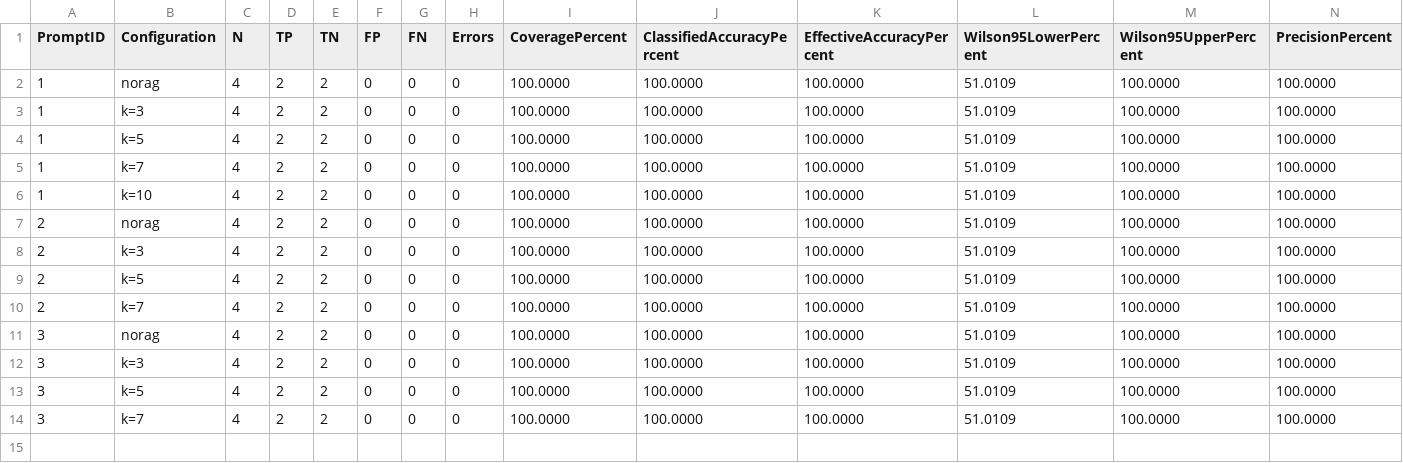
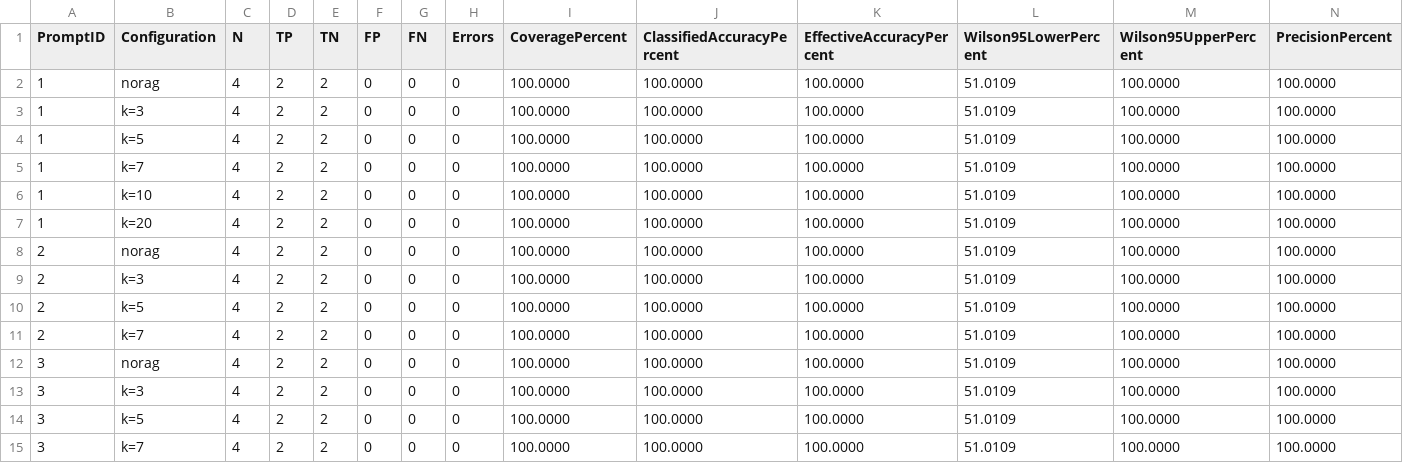
Before and after one commit to Alght/Bielik-RAG, a CSV file: example/02.processed_data/14.statistics/classification_statistics.csv, drawn as a sheet; only a part is shown; rows hold the shown columns only; the diff names each change by its address in the sheet, - before the commit and + after, or states it on an @@ line.

```diff
--- a/example/02.processed_data/14.statistics/classification_statistics.csv
+++ b/example/02.processed_data/14.statistics/classification_statistics.csv
+row 7: 1 | k=20 | 4 | 2 | 2 | 0 | 0 | 0 | 100.0000 | 100.0000 | 100.0000 | 51.0109 | 100.0000 | 100.0000
```
Also changed, not shown: example/02.processed_data/12.retrieval_validation/retrieval_summary.csv, example/02.processed_data/13.output_quality/output_quality_summary.csv, 2 other files.
